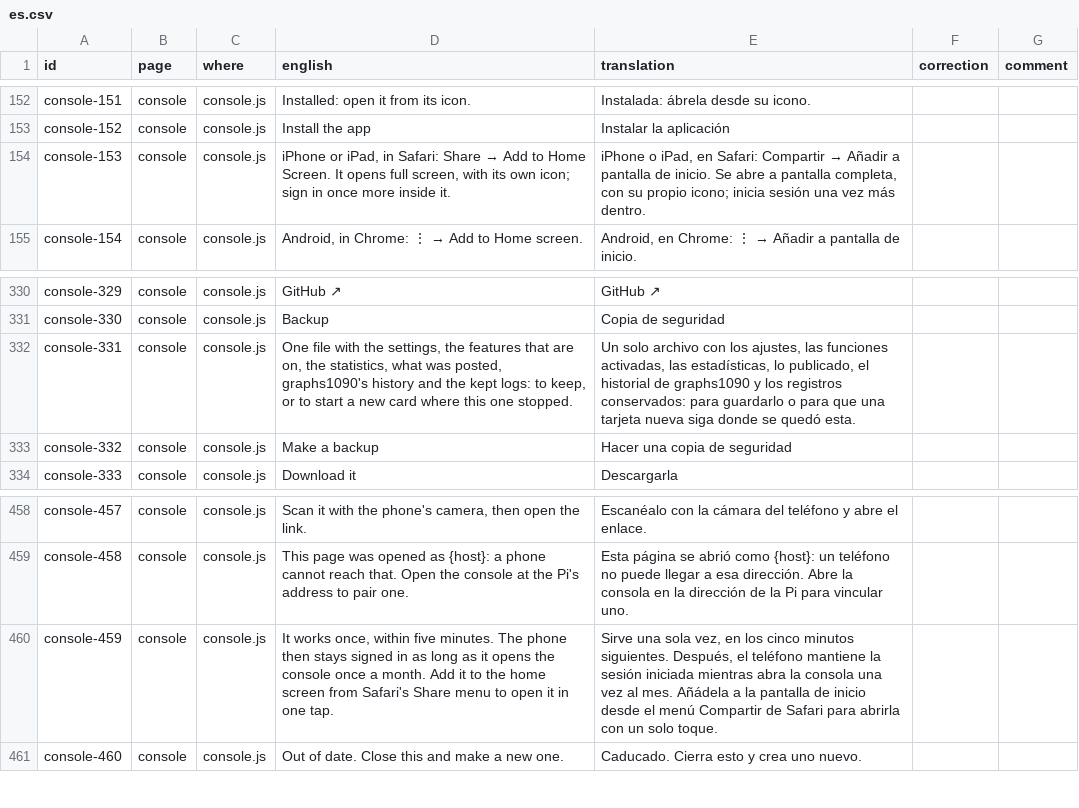
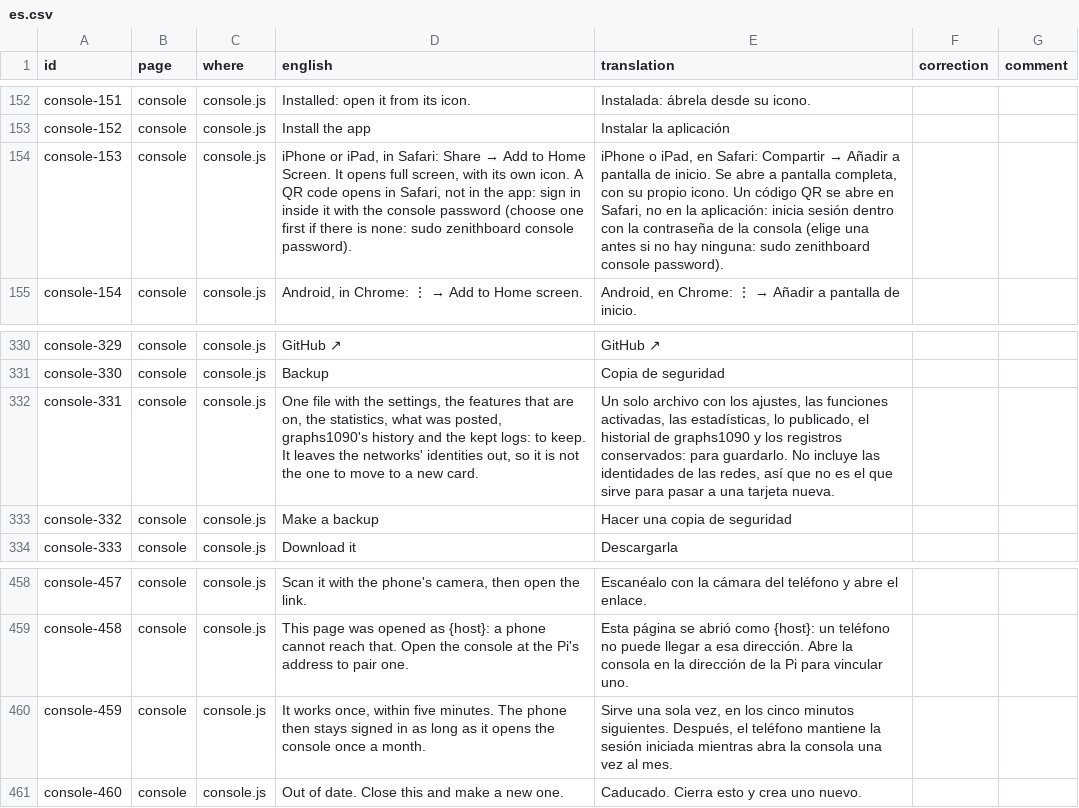
Before and after one commit to regis57/ZenithBoard, a CSV file: docs/translations/es.csv, drawn as a sheet; only a part is shown, gaps mark what is left out.

```diff
--- a/docs/translations/es.csv
+++ b/docs/translations/es.csv
@@ -153,3 +153,3 @@ console-151,console,console.js,Installed: open it from its icon.,Instalada: ábr
 console-152,console,console.js,Install the app,Instalar la aplicación,,
-console-153,console,console.js,"iPhone or iPad, in Safari: Share → Add to Home Screen. It opens full screen, with its own icon; sign in once more inside it.","iPhone o iPad, en Safari: Compartir → Añadir a pantalla de inicio. Se abre a pantalla completa, con su propio icono; inicia sesión una vez más dentro.",,
+console-153,console,console.js,"iPhone or iPad, in Safari: Share → Add to Home Screen. It opens full screen, with its own icon. A QR code opens in Safari, not in the app: sign in inside it with the console password (choose one first if there is none: sudo zenithboard console password).","iPhone o iPad, en Safari: Compartir → Añadir a pantalla de inicio. Se abre a pantalla completa, con su propio icono. Un código QR se abre en Safari, no en la aplicación: inicia sesión dentro con la contraseña de la consola (elige una antes si no hay ninguna: sudo zenithboard console password).",,
 console-154,console,console.js,"Android, in Chrome: ⋮ → Add to Home screen.","Android, en Chrome: ⋮ → Añadir a pantalla de inicio.",,
@@ -331,3 +331,3 @@ console-329,console,console.js,GitHub ↗,GitHub ↗,,
 console-330,console,console.js,Backup,Copia de seguridad,,
-console-331,console,console.js,"One file with the settings, the features that are on, the statistics, what was posted, graphs1090's history and the kept logs: to keep, or to start a new card where this one stopped.","Un solo archivo con los ajustes, las funciones activadas, las estadísticas, lo publicado, el historial de graphs1090 y los registros conservados: para guardarlo o para que una tarjeta nueva siga donde se quedó esta.",,
+console-331,console,console.js,"One file with the settings, the features that are on, the statistics, what was posted, graphs1090's history and the kept logs: to keep. It leaves the networks' identities out, so it is not the one to move to a new card.","Un solo archivo con los ajustes, las funciones activadas, las estadísticas, lo publicado, el historial de graphs1090 y los registros conservados: para guardarlo. No incluye las identidades de las redes, así que no es el que sirve para pasar a una tarjeta nueva.",,
 console-332,console,console.js,Make a backup,Hacer una copia de seguridad,,
@@ -459,3 +459,3 @@ console-457,console,console.js,"Scan it with the phone's camera, then open the l
 console-458,console,console.js,This page was opened as {host}: a phone cannot reach that. Open the console at the Pi's address to pair one.,Esta página se abrió como {host}: un teléfono no puede llegar a esa dirección. Abre la consola en la dirección de la Pi para vincular uno.,,
-console-459,console,console.js,"It works once, within five minutes. The phone then stays signed in as long as it opens the console once a month. Add it to the home screen from Safari's Share menu to open it in one tap.","Sirve una sola vez, en los cinco minutos siguientes. Después, el teléfono mantiene la sesión iniciada mientras abra la consola una vez al mes. Añádela a la pantalla de inicio desde el menú Compartir de Safari para abrirla con un solo toque.",,
+console-459,console,console.js,"It works once, within five minutes. The phone then stays signed in as long as it opens the console once a month.","Sirve una sola vez, en los cinco minutos siguientes. Después, el teléfono mantiene la sesión iniciada mientras abra la consola una vez al mes.",,
 console-460,console,console.js,Out of date. Close this and make a new one.,Caducado. Cierra esto y crea uno nuevo.,,
```
Also changed, not shown: docs/translations/ar.csv, docs/translations/fr.csv, 52 other files.
